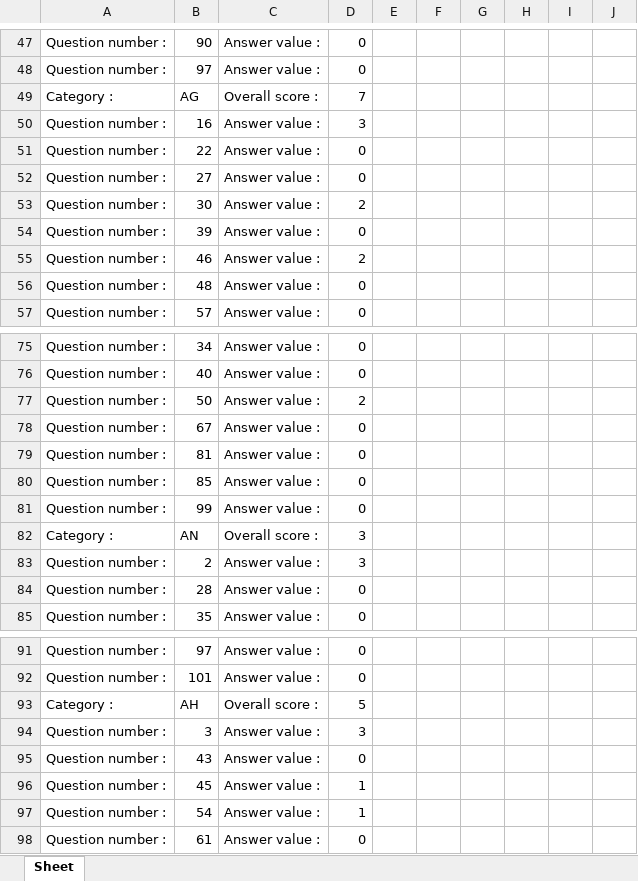
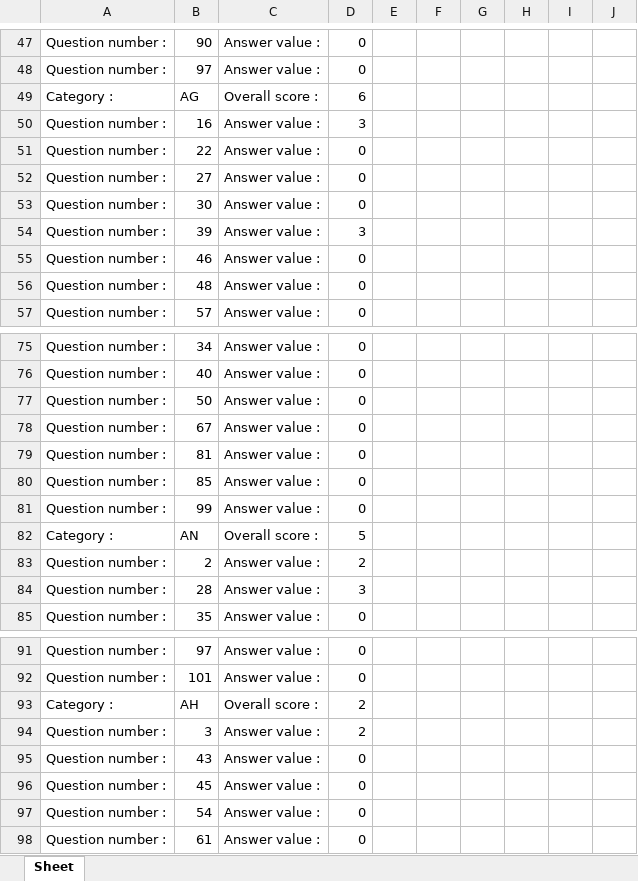
Before and after one commit to DarkBenky/survey-psych, an Excel workbook: temp.xlsx, sheet Sheet, drawn as a sheet; only a part is shown, gaps mark what is left out; values as stored, in another font and other column widths than the file's, no cell formats; the diff covers the shown part only; the diff names each change by its address in the sheet, - before the commit and + after, or states it on an @@ line.

```diff
--- a/temp.xlsx (sheet Sheet)
+++ b/temp.xlsx (sheet Sheet)
-D49: 7
+D49: 6
-D53: 2
+D53: 0
-D54: 0
+D54: 3
-D55: 2
+D55: 0
-D77: 2
+D77: 0
-D82: 3
+D82: 5
-D83: 3
+D83: 2
-D84: 0
+D84: 3
-D93: 5
+D93: 2
-D94: 3
+D94: 2
-D96:D97: 1
+D96:D97: 0
```
Also changed, not shown: 23 edited cells elsewhere in this sheet, cell formats, 2 other files.
